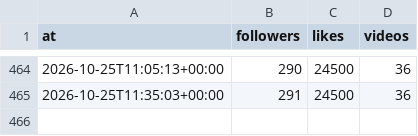
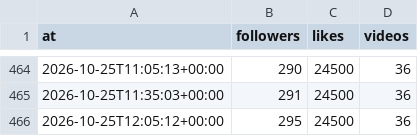
Before and after one commit to josh-max2/pokepilot-stats, a CSV file: data/account.csv, drawn as a sheet; only a part is shown, gaps mark what is left out.

```diff
--- a/data/account.csv
+++ b/data/account.csv
@@ -465 +465,2 @@ at,followers,likes,videos
 2026-10-25T11:35:03+00:00,291,24500,36
+2026-10-25T12:05:12+00:00,295,24500,36
```
Also changed, not shown: data/snapshots.csv, 1 other file.
